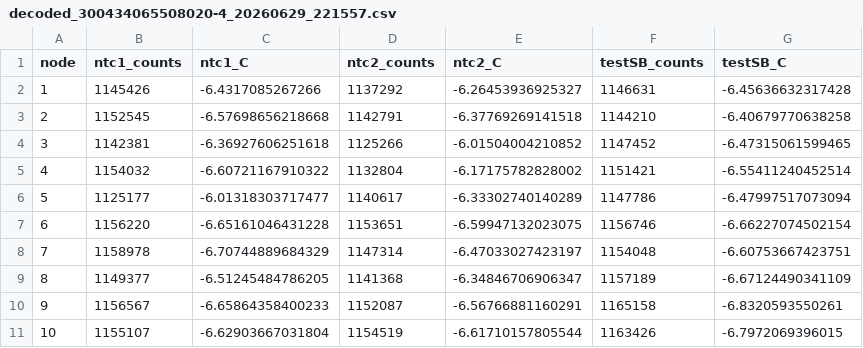
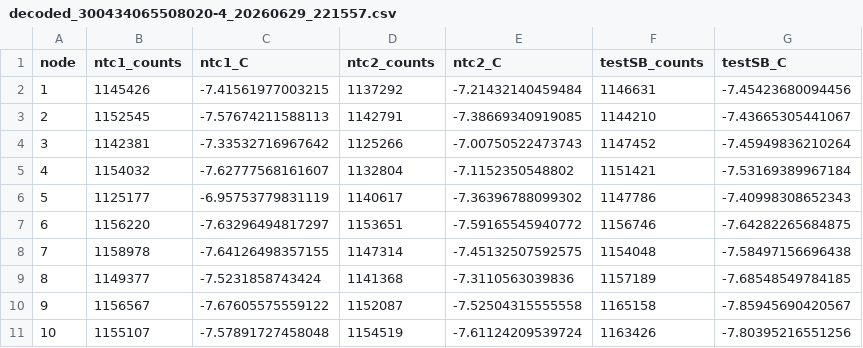
Before and after one commit to EarthSystemDiagnostics/EncoderHeads2026, a CSV file: Greenland2026/data/decoded_300434065508020-4_20260629_221557.csv, drawn as a sheet; only a part is shown; the diff covers the shown part only.

```diff
--- a/Greenland2026/data/decoded_300434065508020-4_20260629_221557.csv
+++ b/Greenland2026/data/decoded_300434065508020-4_20260629_221557.csv
@@ -1,11 +1,11 @@
 "node","ntc1_counts","ntc1_C","ntc2_counts","ntc2_C","testSB_counts","testSB_C"
-1,1145426,-6.4317085267266,1137292,-6.26453936925327,1146631,-6.45636632317428
-2,1152545,-6.57698656218668,1142791,-6.37769269141518,1144210,-6.40679770638258
-3,1142381,-6.36927606251618,1125266,-6.01504004210852,1147452,-6.47315061599465
-4,1154032,-6.60721167910322,1132804,-6.17175782828002,1151421,-6.55411240452514
-5,1125177,-6.01318303717477,1140617,-6.33302740140289,1147786,-6.47997517073094
-6,1156220,-6.65161046431228,1153651,-6.59947132023075,1156746,-6.66227074502154
-7,1158978,-6.70744889684329,1147314,-6.47033027423197,1154048,-6.60753667423751
-8,1149377,-6.51245484786205,1141368,-6.34846706906347,1157189,-6.67124490341109
-9,1156567,-6.65864358400233,1152087,-6.56766881160291,1165158,-6.8320593550261
-10,1155107,-6.62903667031804,1154519,-6.61710157805544,1163426,-6.7972069396015
+1,1145426,-7.41561977003215,1137292,-7.21432140459484,1146631,-7.45423680094456
+2,1152545,-7.57674211588113,1142791,-7.38669340919085,1144210,-7.43665305441067
+3,1142381,-7.33532716967642,1125266,-7.00750522473743,1147452,-7.45949836210264
+4,1154032,-7.62777568161607,1132804,-7.1152350548802,1151421,-7.53169389967184
+5,1125177,-6.95753779831119,1140617,-7.36396788099302,1147786,-7.40998308652343
+6,1156220,-7.63296494817297,1153651,-7.59165545940772,1156746,-7.64282265684875
+7,1158978,-7.64126498357155,1147314,-7.45132507592575,1154048,-7.58497156696438
+8,1149377,-7.5231858743424,1141368,-7.3110563039836,1157189,-7.68548549784185
+9,1156567,-7.67605575559122,1152087,-7.52504315555558,1165158,-7.85945690420567
+10,1155107,-7.57891727458048,1154519,-7.61124209539724,1163426,-7.80395216551256
```
Also changed, not shown: 41 edited cells elsewhere in this file, Greenland2026/data/decoded_300434065508020-12_20260701_061557.csv, Greenland2026/data/decoded_300434065508020-2_20260629_124813.csv, 5 other files.
